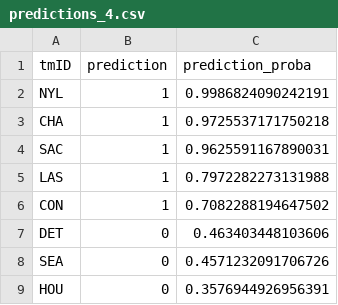
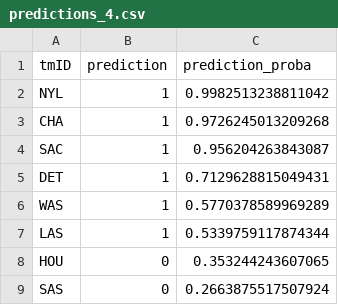
Before and after one commit to jmisidro/FEUP_ML, a CSV file: data/predictions/predictions_4.csv, drawn as a sheet.

```diff
--- a/data/predictions/predictions_4.csv
+++ b/data/predictions/predictions_4.csv
@@ -1,9 +1,9 @@
 tmID,prediction,prediction_proba
-NYL,1,0.9986824090242191
-CHA,1,0.9725537171750218
-SAC,1,0.9625591167890031
-LAS,1,0.7972282273131988
-CON,1,0.7082288194647502
-DET,0,0.463403448103606
-SEA,0,0.4571232091706726
-HOU,0,0.3576944926956391
+NYL,1,0.9982513238811042
+CHA,1,0.9726245013209268
+SAC,1,0.956204263843087
+DET,1,0.7129628815049431
+WAS,1,0.5770378589969289
+LAS,1,0.5339759117874344
+HOU,0,0.353244243607065
+SAS,0,0.2663875517507924
```
Also changed, not shown: data/predictions/predictions_10.csv, data/predictions/predictions_3.csv, 7 other files.
